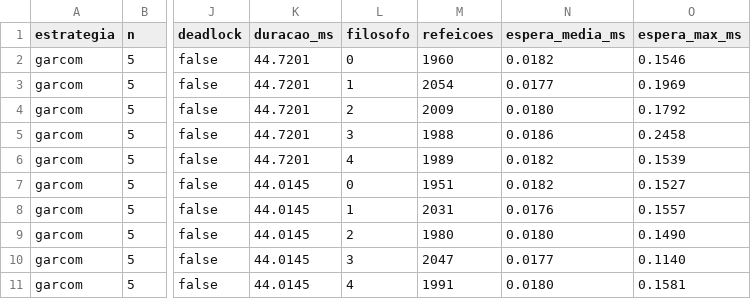
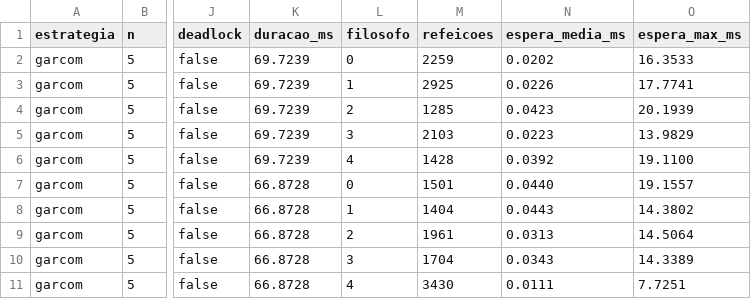
Before and after one commit to ArthurFachel/Trabalho-1-FPPD, a CSV file: resultados/fil_pool_sem_trabalho_garcom_guloso.csv, drawn as a sheet; only a part is shown, gaps mark what is left out; the diff covers the shown part only; the diff names each change by its address in the sheet, - before the commit and + after, or states it on an @@ line.

```diff
--- a/resultados/fil_pool_sem_trabalho_garcom_guloso.csv
+++ b/resultados/fil_pool_sem_trabalho_garcom_guloso.csv
-K2:K6 (duracao_ms): 44.7201
+K2:K6 (duracao_ms): 69.7239
-M2 (refeicoes): 1960
+M2 (refeicoes): 2259
-N2 (espera_media_ms): 0.0182
+N2 (espera_media_ms): 0.0202
-O2 (espera_max_ms): 0.1546
+O2 (espera_max_ms): 16.3533
-M3 (refeicoes): 2054
+M3 (refeicoes): 2925
-N3 (espera_media_ms): 0.0177
+N3 (espera_media_ms): 0.0226
-O3 (espera_max_ms): 0.1969
+O3 (espera_max_ms): 17.7741
-M4 (refeicoes): 2009
+M4 (refeicoes): 1285
-N4 (espera_media_ms): 0.0180
+N4 (espera_media_ms): 0.0423
-O4 (espera_max_ms): 0.1792
+O4 (espera_max_ms): 20.1939
-M5 (refeicoes): 1988
+M5 (refeicoes): 2103
-N5 (espera_media_ms): 0.0186
+N5 (espera_media_ms): 0.0223
-O5 (espera_max_ms): 0.2458
+O5 (espera_max_ms): 13.9829
-M6 (refeicoes): 1989
+M6 (refeicoes): 1428
-N6 (espera_media_ms): 0.0182
+N6 (espera_media_ms): 0.0392
-O6 (espera_max_ms): 0.1539
+O6 (espera_max_ms): 19.1100
-K7:K11 (duracao_ms): 44.0145
+K7:K11 (duracao_ms): 66.8728
-M7 (refeicoes): 1951
+M7 (refeicoes): 1501
-N7 (espera_media_ms): 0.0182
+N7 (espera_media_ms): 0.0440
-O7 (espera_max_ms): 0.1527
+O7 (espera_max_ms): 19.1557
-M8 (refeicoes): 2031
+M8 (refeicoes): 1404
-N8 (espera_media_ms): 0.0176
+N8 (espera_media_ms): 0.0443
-O8 (espera_max_ms): 0.1557
+O8 (espera_max_ms): 14.3802
-M9 (refeicoes): 1980
+M9 (refeicoes): 1961
-N9 (espera_media_ms): 0.0180
+N9 (espera_media_ms): 0.0313
-O9 (espera_max_ms): 0.1490
+O9 (espera_max_ms): 14.5064
-M10 (refeicoes): 2047
+M10 (refeicoes): 1704
-N10 (espera_media_ms): 0.0177
+N10 (espera_media_ms): 0.0343
-O10 (espera_max_ms): 0.1140
+O10 (espera_max_ms): 14.3389
-M11 (refeicoes): 1991
+M11 (refeicoes): 3430
-N11 (espera_media_ms): 0.0180
+N11 (espera_media_ms): 0.0111
-O11 (espera_max_ms): 0.1581
+O11 (espera_max_ms): 7.7251
```
Also changed, not shown: 160 edited cells elsewhere in this file, resultados/fil_padrao.csv, resultados/fil_pool_sem_trabalho.csv, 19 other files.
